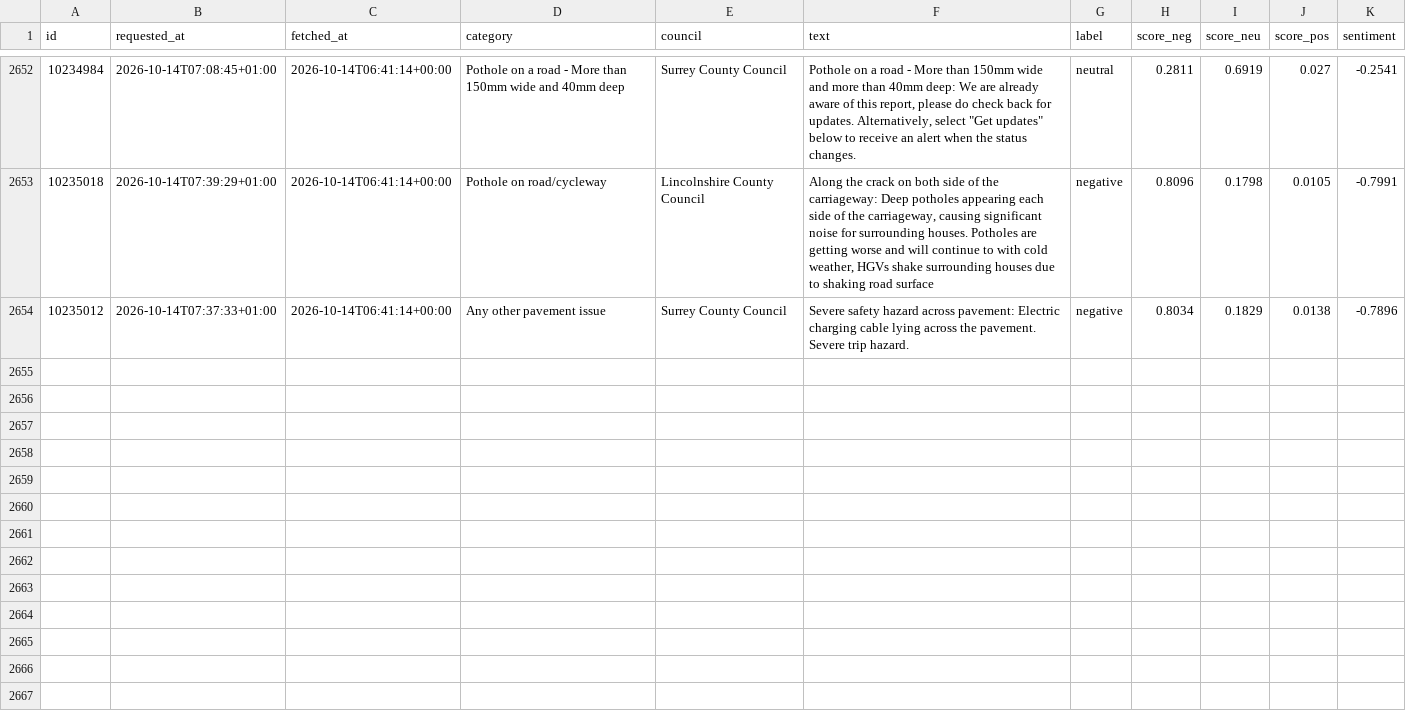
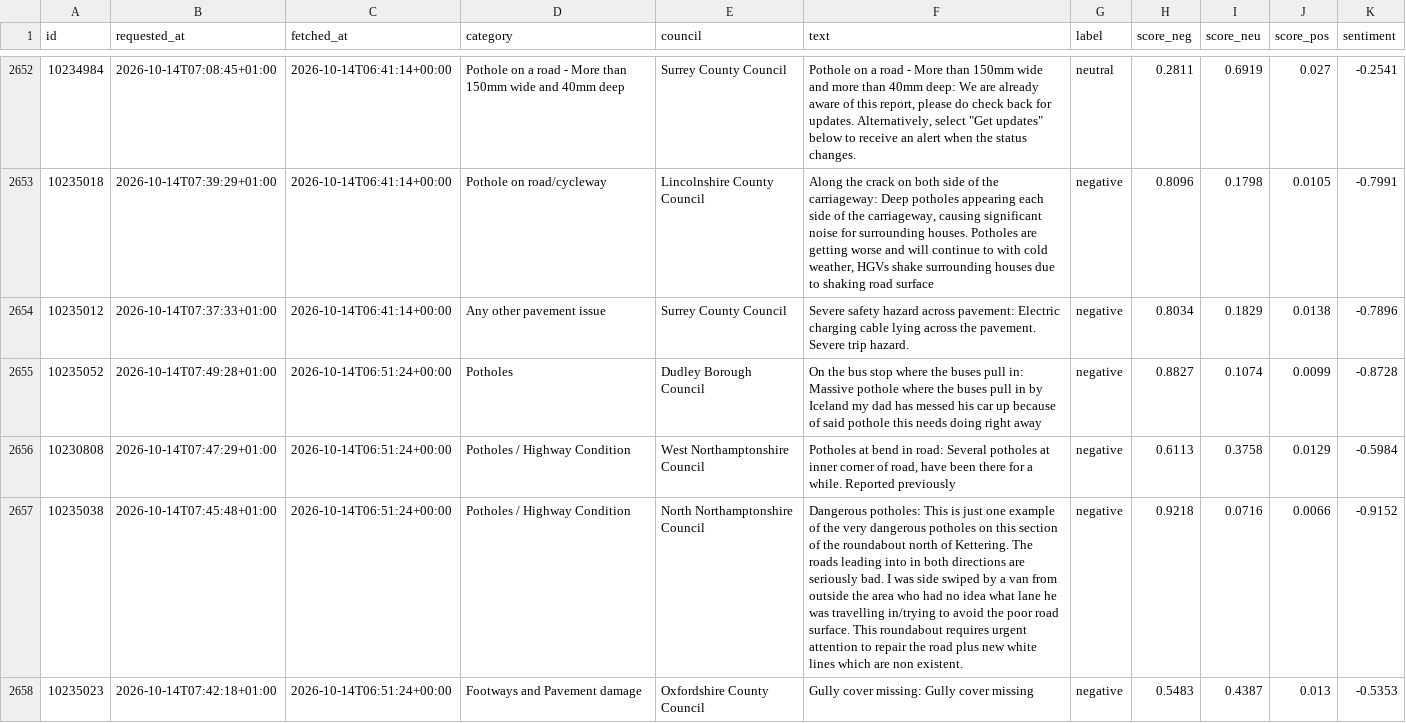
Before and after one commit to Hubertsauce/road-pulse, a CSV file: data/sentiment.csv, drawn as a sheet; only a part is shown, gaps mark what is left out; the diff names each change by its address in the sheet, - before the commit and + after, or states it on an @@ line.

```diff
--- a/data/sentiment.csv
+++ b/data/sentiment.csv
+row 2655: 10235052 | 2026-10-14T07:49:28+01:00 | 2026-10-14T06:51:24+00:00 | Potholes | Dudley Borough Council | On the bus stop where the buses pull in: Massive pothole where the buses pull in by Iceland my dad has messed his car up because of said pothole this needs doing right away | negative | 0.8827 | 0.1074 | 0.0099 | -0.8728
+row 2656: 10230808 | 2026-10-14T07:47:29+01:00 | 2026-10-14T06:51:24+00:00 | Potholes / Highway Condition | West Northamptonshire Council | Potholes at bend in road: Several potholes at inner corner of road, have been there for a while. Reported previously | negative | 0.6113 | 0.3758 | 0.0129 | -0.5984
+row 2657: 10235038 | 2026-10-14T07:45:48+01:00 | 2026-10-14T06:51:24+00:00 | Potholes / Highway Condition | North Northamptonshire Council | Dangerous potholes: This is just one example of the very dangerous potholes on this section of the roundabout north of Kettering. The roads leading into in both directions are seriously bad. I was side swiped by a van from outside the area who had no idea what lane he was travelling in/trying to avoid the poor road surface. This roundabout requires urgent attention to repair the road plus new white lines which are non existent. | negative | 0.9218 | 0.0716 | 0.0066 | -0.9152
+row 2658: 10235023 | 2026-10-14T07:42:18+01:00 | 2026-10-14T06:51:24+00:00 | Footways and Pavement damage | Oxfordshire County Council | Gully cover missing: Gully cover missing | negative | 0.5483 | 0.4387 | 0.013 | -0.5353
```
Also changed, not shown: 1 other file.
